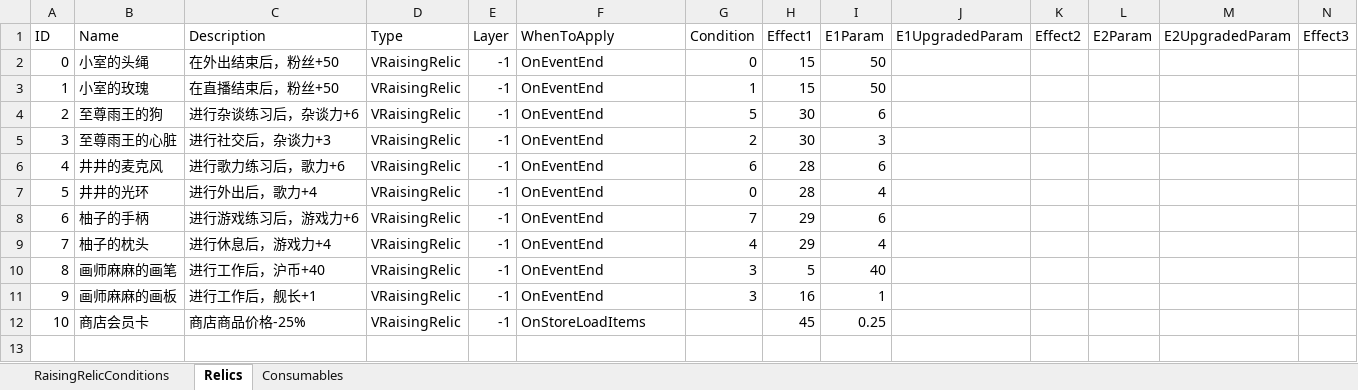
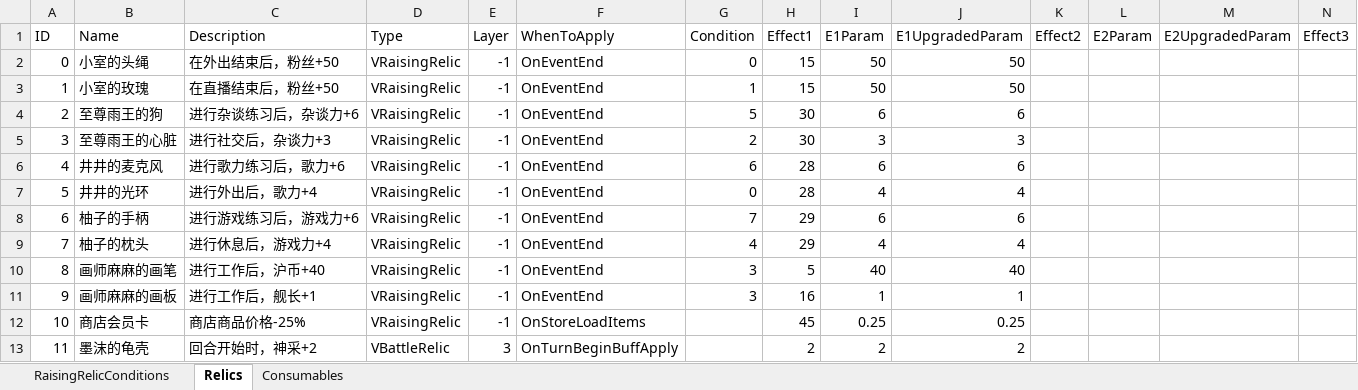
Before and after one commit to MHProtein/VTuberSim, an Excel workbook: Assets/StreamingAssets/Configurations/Relics.xlsx, sheet Relics, drawn as a sheet; only a part is shown; values as stored, in another font and other column widths than the file's, no borders; rows hold the shown columns only; the diff names each change by its address in the sheet, - before the commit and + after, or states it on an @@ line.

```diff
--- a/Assets/StreamingAssets/Configurations/Relics.xlsx (sheet Relics)
+++ b/Assets/StreamingAssets/Configurations/Relics.xlsx (sheet Relics)
-J2:J3 (E1UpgradedParam): (empty)
+J2:J3 (E1UpgradedParam): 50
-J4 (E1UpgradedParam): (empty)
+J4 (E1UpgradedParam): 6
-J5 (E1UpgradedParam): (empty)
+J5 (E1UpgradedParam): 3
-J6 (E1UpgradedParam): (empty)
+J6 (E1UpgradedParam): 6
-J7 (E1UpgradedParam): (empty)
+J7 (E1UpgradedParam): 4
-J8 (E1UpgradedParam): (empty)
+J8 (E1UpgradedParam): 6
-J9 (E1UpgradedParam): (empty)
+J9 (E1UpgradedParam): 4
-J10 (E1UpgradedParam): (empty)
+J10 (E1UpgradedParam): 40
-J11 (E1UpgradedParam): (empty)
+J11 (E1UpgradedParam): 1
-J12 (E1UpgradedParam): (empty)
+J12 (E1UpgradedParam): 0.25
+row 13: 11 | 墨沫的龟壳 | 回合开始时，神采+2 | VBattleRelic | 3 | OnTurnBeginBuffApply |  | 2 | 2 | 2
```
Also changed, not shown: Assets/StreamingAssets/Configurations/Cards.xlsx, Assets/StreamingAssets/Configurations/Raising.xlsx, 7 other files.
